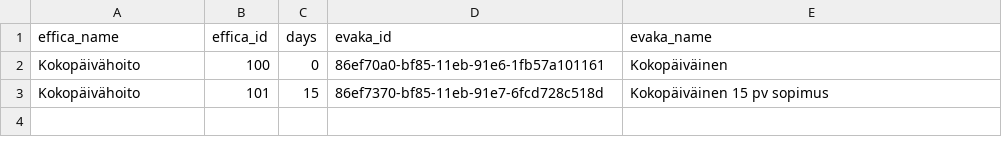
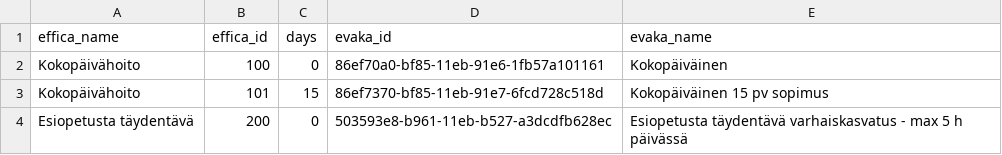
Before and after one commit to Tampere/effica-trevaka-parser, a CSV file: integration-test/data/extentmap/extentmap.csv, drawn as a sheet.

```diff
--- a/integration-test/data/extentmap/extentmap.csv
+++ b/integration-test/data/extentmap/extentmap.csv
@@ -3 +3,2 @@ Kokopäivähoito|100|0| 86ef70a0-bf85-11eb-91e6-1fb57a101161|Kokopäiväinen
 Kokopäivähoito|101|15|86ef7370-bf85-11eb-91e7-6fcd728c518d|Kokopäiväinen 15 pv sopimus
+Esiopetusta täydentävä|200|0|503593e8-b961-11eb-b527-a3dcdfb628ec|Esiopetusta täydentävä varhaiskasvatus - max 5 h päivässä
```
Also changed, not shown: 14 other files.
